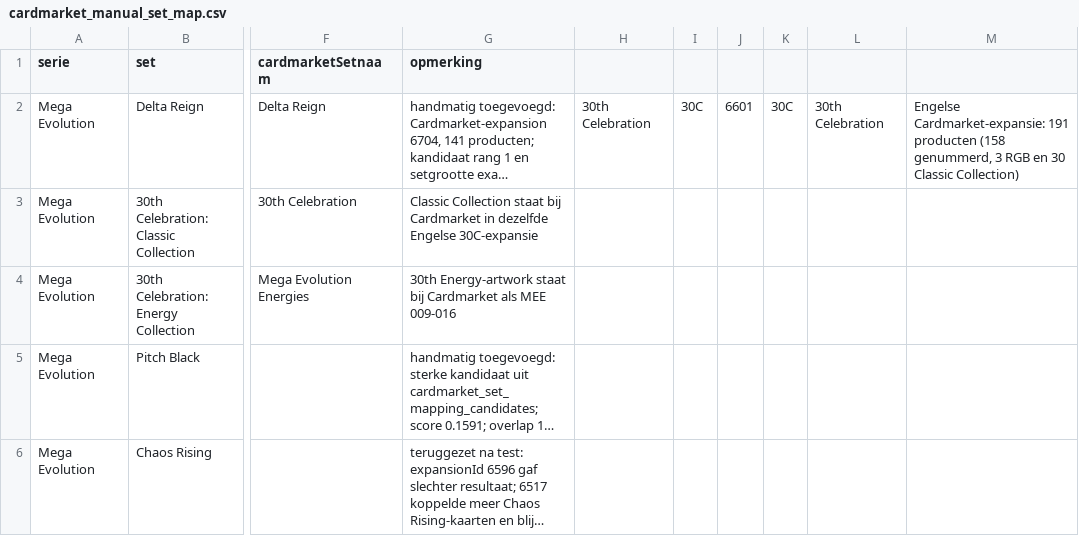
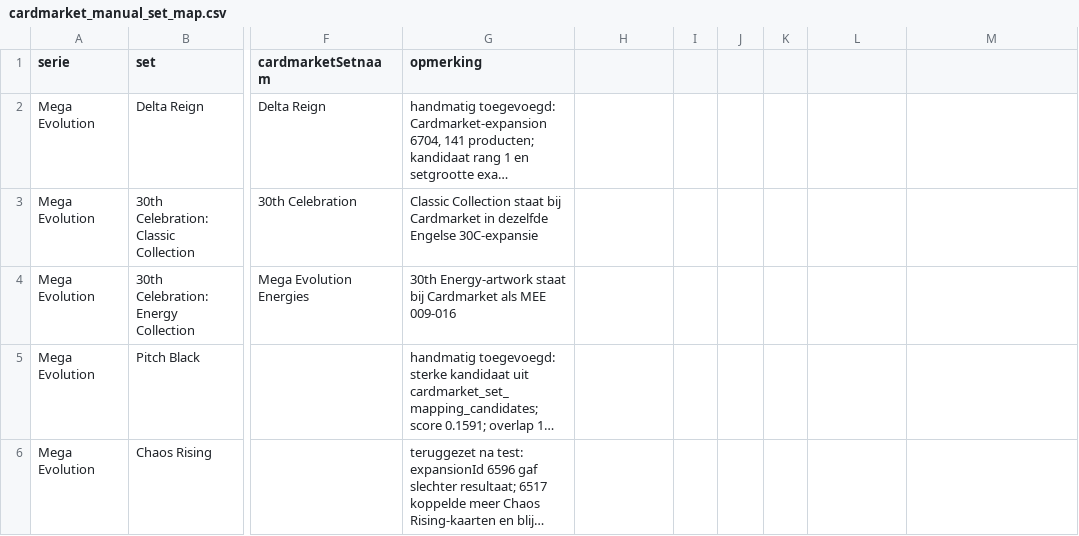
Before and after one commit to Tillie007/Pokemon-tcg-checklist, a CSV file: cardmarket_manual_set_map.csv, drawn as a sheet; only a part is shown, gaps mark what is left out; long unchanged cells end in …; the diff names each change by its address in the sheet, - before the commit and + after, or states it on an @@ line.

```diff
--- a/cardmarket_manual_set_map.csv
+++ b/cardmarket_manual_set_map.csv
-H2: 30th Celebration
+H2: (empty)
-I2: 30C
+I2: (empty)
-J2: 6601
+J2: (empty)
-K2: 30C
+K2: (empty)
-L2: 30th Celebration
+L2: (empty)
-M2: Engelse Cardmarket-expansie: 191 producten (158 genummerd, 3 RGB en 30 Classic Collection)
+M2: (empty)
```
Also changed, not shown: cardmarket_set_mapping_candidates.csv, cardmarket_setcodes.csv, 5 other files.
